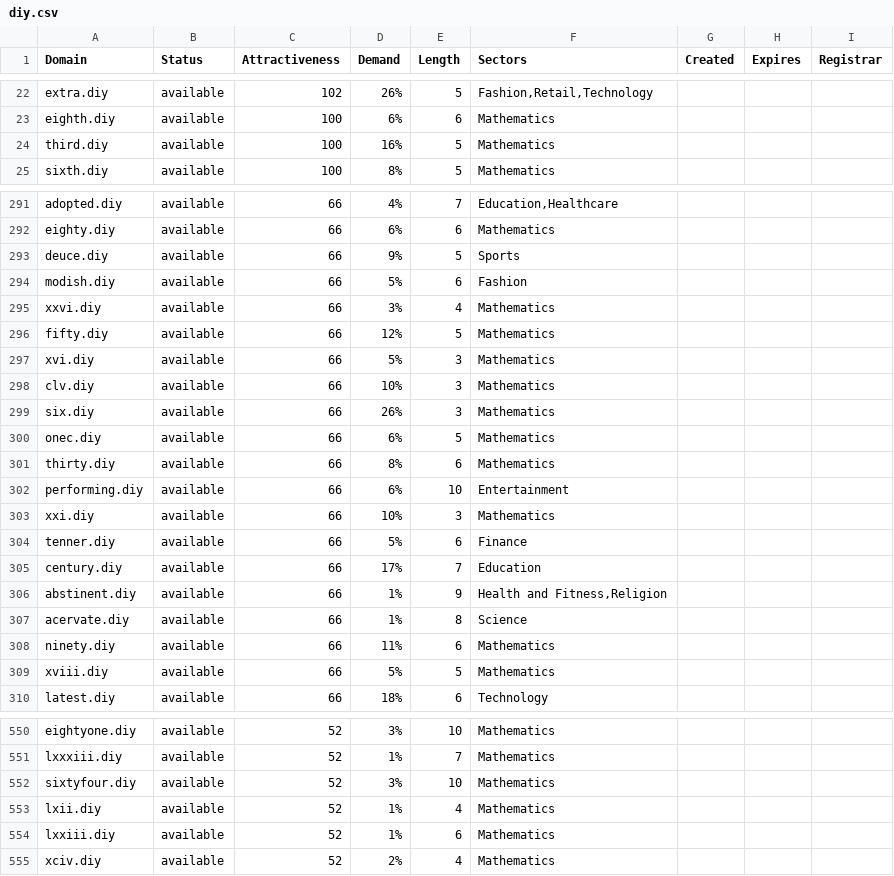
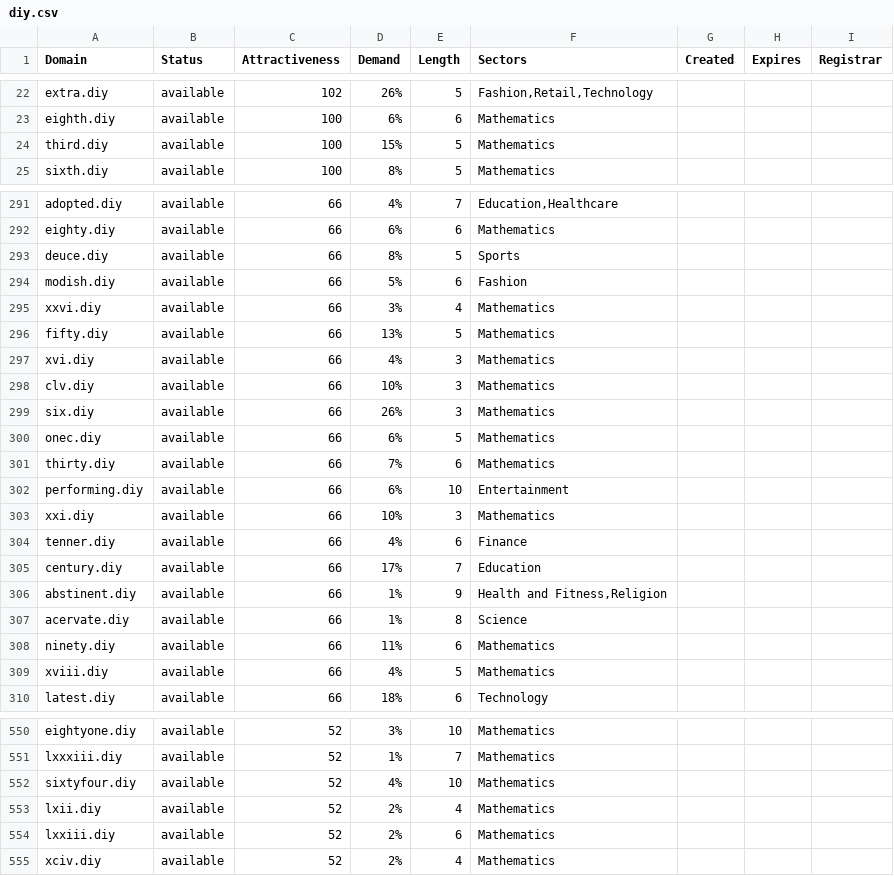
Before and after one commit to UniqueDomains/diy-oneword-domains, a CSV file: diy.csv, drawn as a sheet; only a part is shown, gaps mark what is left out; the diff covers the shown part only.

```diff
--- a/diy.csv
+++ b/diy.csv
@@ -23,3 +23,3 @@ extra.diy,available,102,26%,5,"Fashion,Retail,Technology",,,
 eighth.diy,available,100,6%,6,Mathematics,,,
-third.diy,available,100,16%,5,Mathematics,,,
+third.diy,available,100,15%,5,Mathematics,,,
 sixth.diy,available,100,8%,5,Mathematics,,,
@@ -292,7 +292,7 @@ adopted.diy,available,66,4%,7,"Education,Healthcare",,,
 eighty.diy,available,66,6%,6,Mathematics,,,
-deuce.diy,available,66,9%,5,Sports,,,
+deuce.diy,available,66,8%,5,Sports,,,
 modish.diy,available,66,5%,6,Fashion,,,
 xxvi.diy,available,66,3%,4,Mathematics,,,
-fifty.diy,available,66,12%,5,Mathematics,,,
-xvi.diy,available,66,5%,3,Mathematics,,,
+fifty.diy,available,66,13%,5,Mathematics,,,
+xvi.diy,available,66,4%,3,Mathematics,,,
 clv.diy,available,66,10%,3,Mathematics,,,
@@ -300,6 +300,6 @@ six.diy,available,66,26%,3,Mathematics,,,
 onec.diy,available,66,6%,5,Mathematics,,,
-thirty.diy,available,66,8%,6,Mathematics,,,
+thirty.diy,available,66,7%,6,Mathematics,,,
 performing.diy,available,66,6%,10,Entertainment,,,
 xxi.diy,available,66,10%,3,Mathematics,,,
-tenner.diy,available,66,5%,6,Finance,,,
+tenner.diy,available,66,4%,6,Finance,,,
 century.diy,available,66,17%,7,Education,,,
@@ -308,3 +308,3 @@ acervate.diy,available,66,1%,8,Science,,,
 ninety.diy,available,66,11%,6,Mathematics,,,
-xviii.diy,available,66,5%,5,Mathematics,,,
+xviii.diy,available,66,4%,5,Mathematics,,,
 latest.diy,available,66,18%,6,Technology,,,
@@ -551,5 +551,5 @@ eightyone.diy,available,52,3%,10,Mathematics,,,
 lxxxiii.diy,available,52,1%,7,Mathematics,,,
-sixtyfour.diy,available,52,3%,10,Mathematics,,,
-lxii.diy,available,52,1%,4,Mathematics,,,
-lxxiii.diy,available,52,1%,6,Mathematics,,,
+sixtyfour.diy,available,52,4%,10,Mathematics,,,
+lxii.diy,available,52,2%,4,Mathematics,,,
+lxxiii.diy,available,52,2%,6,Mathematics,,,
 xciv.diy,available,52,2%,4,Mathematics,,,
```
Also changed, not shown: 52 edited cells elsewhere in this file, 2 other files.
